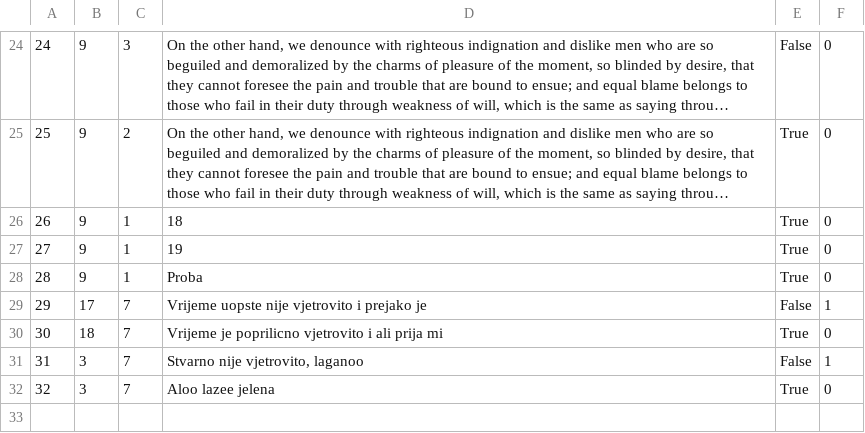
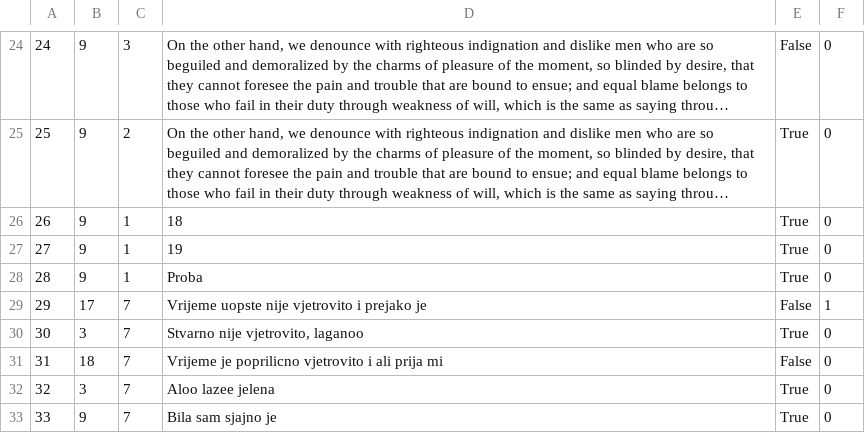
Before and after one commit to dokma11/SIMS-Project-Group-4-Team-B, a CSV file: Sims2023/Sims2023/Resources/Data/forumComments.csv, drawn as a sheet; only a part is shown, gaps mark what is left out; long unchanged cells end in …; removed rows and columns are numbered as before the commit, all else as after; the diff names each change by its address in the sheet, - before the commit and + after, or states it on an @@ line.

```diff
--- a/Sims2023/Sims2023/Resources/Data/forumComments.csv
+++ b/Sims2023/Sims2023/Resources/Data/forumComments.csv
+row 30: 30 | 3 | 7 | Stvarno nije vjetrovito, laganoo | True | 0
@@ column A renumbered in row 31 @@
-E31: True
+E31: False
-row 31: 31 | 3 | 7 | Stvarno nije vjetrovito, laganoo | False | 1
+row 33: 33 | 9 | 7 | Bila sam sjajno je | True | 0
```
Also changed, not shown: Sims2023/Sims2023/Resources/Data/accommodations.csv, Sims2023/Sims2023/Resources/Data/forums.csv, 2 other files.
